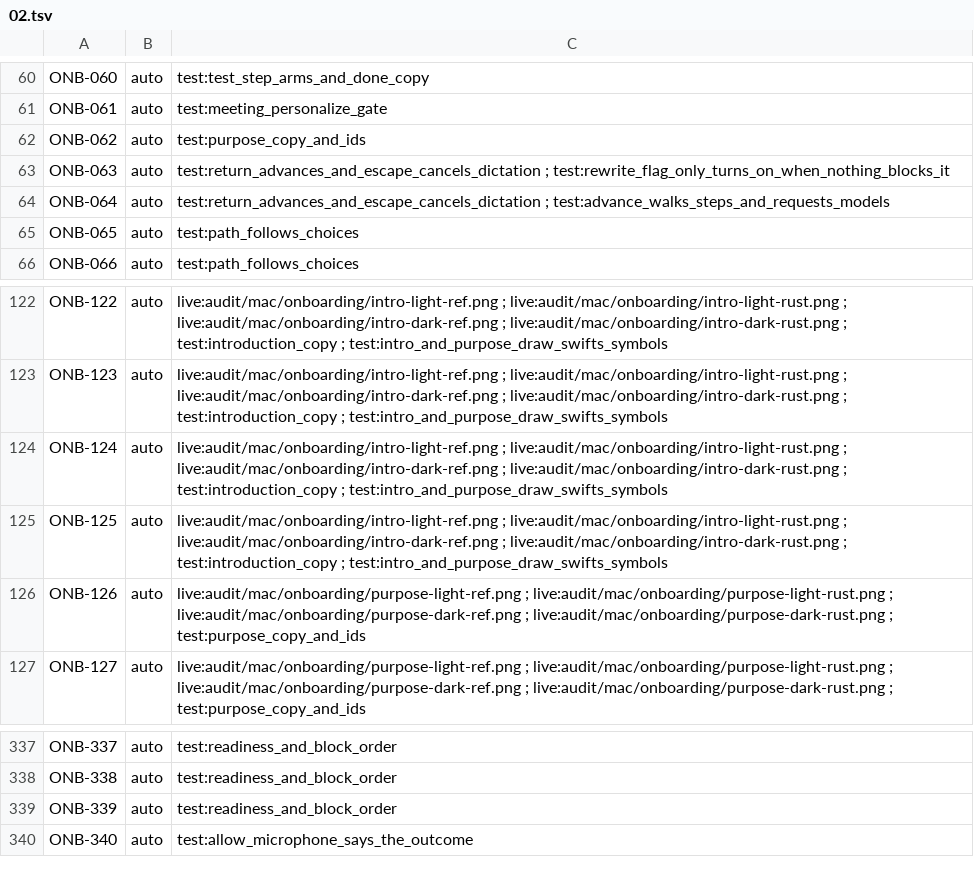
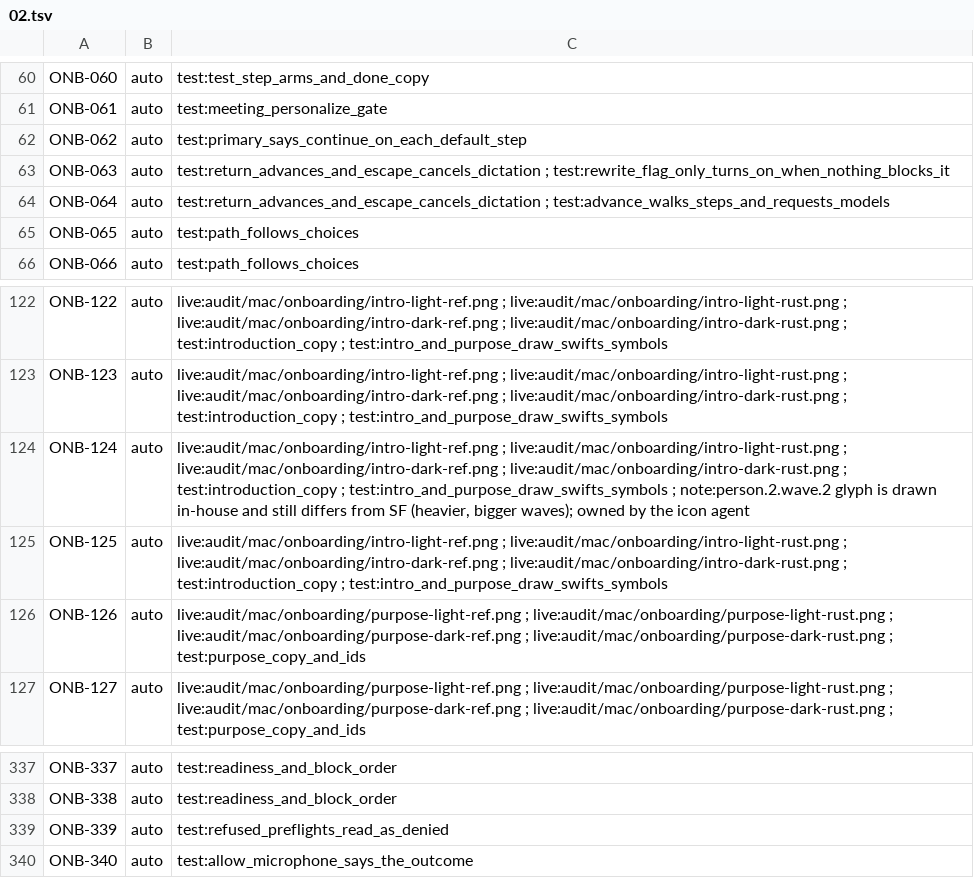
Before and after one commit to brunovskyoliver/local_flow, a TSV file: specs/024-gpui-desktop-views/inventory/status/02.tsv, drawn as a sheet; only a part is shown, gaps mark what is left out; the diff covers the shown part only.

```diff
--- a/specs/024-gpui-desktop-views/inventory/status/02.tsv
+++ b/specs/024-gpui-desktop-views/inventory/status/02.tsv
@@ -61,3 +61,3 @@ ONB-060	auto	test:test_step_arms_and_done_copy
 ONB-061	auto	test:meeting_personalize_gate
-ONB-062	auto	test:purpose_copy_and_ids
+ONB-062	auto	test:primary_says_continue_on_each_default_step
 ONB-063	auto	test:return_advances_and_escape_cancels_dictation ; test:rewrite_flag_only_turns_on_when_nothing_blocks_it
@@ -123,3 +123,3 @@ ONB-122	auto	live:audit/mac/onboarding/intro-light-ref.png ; live:audit/mac/onbo
 ONB-123	auto	live:audit/mac/onboarding/intro-light-ref.png ; live:audit/mac/onboarding/intro-light-rust.png ; live:audit/mac/onboarding/intro-dark-ref.png ; live:audit/mac/onboarding/intro-dark-rust.png ; test:introduction_copy ; test:intro_and_purpose_draw_swifts_symbols
-ONB-124	auto	live:audit/mac/onboarding/intro-light-ref.png ; live:audit/mac/onboarding/intro-light-rust.png ; live:audit/mac/onboarding/intro-dark-ref.png ; live:audit/mac/onboarding/intro-dark-rust.png ; test:introduction_copy ; test:intro_and_purpose_draw_swifts_symbols
+ONB-124	auto	live:audit/mac/onboarding/intro-light-ref.png ; live:audit/mac/onboarding/intro-light-rust.png ; live:audit/mac/onboarding/intro-dark-ref.png ; live:audit/mac/onboarding/intro-dark-rust.png ; test:introduction_copy ; test:intro_and_purpose_draw_swifts_symbols ; note:person.2.wave.2 glyph is drawn in-house and still differs from SF (heavier, bigger waves); owned by the icon agent
 ONB-125	auto	live:audit/mac/onboarding/intro-light-ref.png ; live:audit/mac/onboarding/intro-light-rust.png ; live:audit/mac/onboarding/intro-dark-ref.png ; live:audit/mac/onboarding/intro-dark-rust.png ; test:introduction_copy ; test:intro_and_purpose_draw_swifts_symbols
@@ -338,3 +338,3 @@ ONB-337	auto	test:readiness_and_block_order
 ONB-338	auto	test:readiness_and_block_order
-ONB-339	auto	test:readiness_and_block_order
+ONB-339	auto	test:refused_preflights_read_as_denied
 ONB-340	auto	test:allow_microphone_says_the_outcome
```
Also changed, not shown: 28 edited cells elsewhere in this file, 7 other files.
